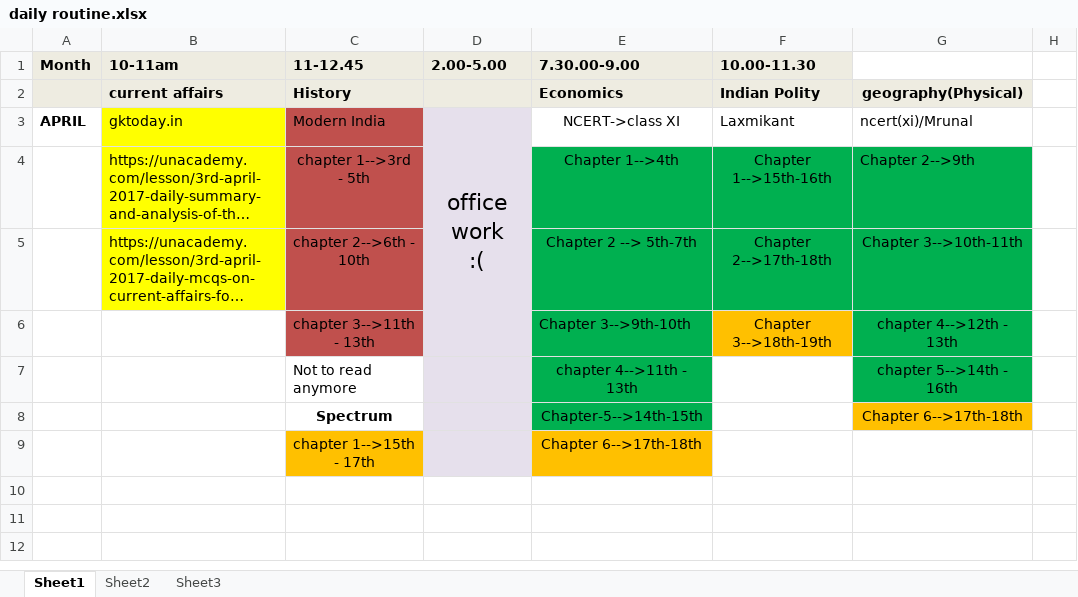
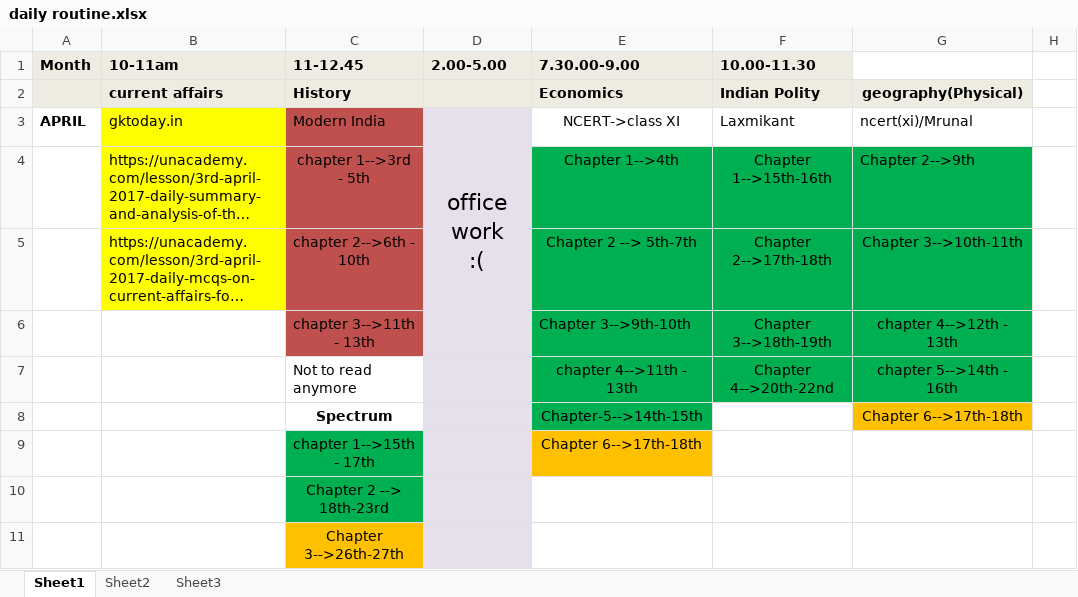
Before and after one commit to swguru1/OAS-Study-material, an Excel workbook: daily routine.xlsx, sheet Sheet1, drawn as a sheet; only a part is shown; long unchanged cells end in …; values as stored, in another font and other column widths than the file's, no borders; charts and pictures not drawn; rows hold the shown columns only; the diff names each change by its address in the sheet, - before the commit and + after, or states it on an @@ line.

```diff
--- a/daily routine.xlsx (sheet Sheet1)
+++ b/daily routine.xlsx (sheet Sheet1)
-F6 fill: #FFC000
+F6 fill: #00B050
-F7 (10.00-11.30): (empty)
+F7 (10.00-11.30): Chapter 4-->20th-22nd
-F7 fill: none
+F7 fill: #00B050
-C9 fill: #FFC000
+C9 fill: #00B050
+row 10:  |  | Chapter 2 --> 18th-23rd
+row 11:  |  | Chapter 3-->26th-27th
```
Also changed, not shown: 1 other file.
